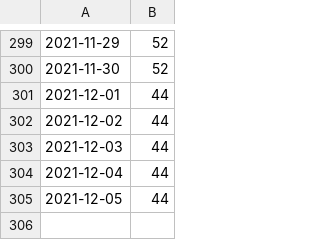
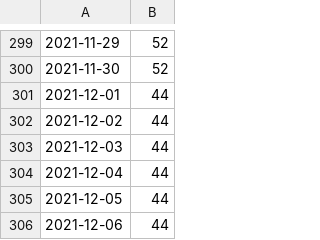
Before and after one commit to YuTan9/priceTracker, a CSV file: log.csv, drawn as a sheet; only a part is shown, gaps mark what is left out.

Commit message:
Price tracker auto update.

```diff
--- a/log.csv
+++ b/log.csv
@@ -305 +305,2 @@
 2021-12-05,44
+2021-12-06,44
```
